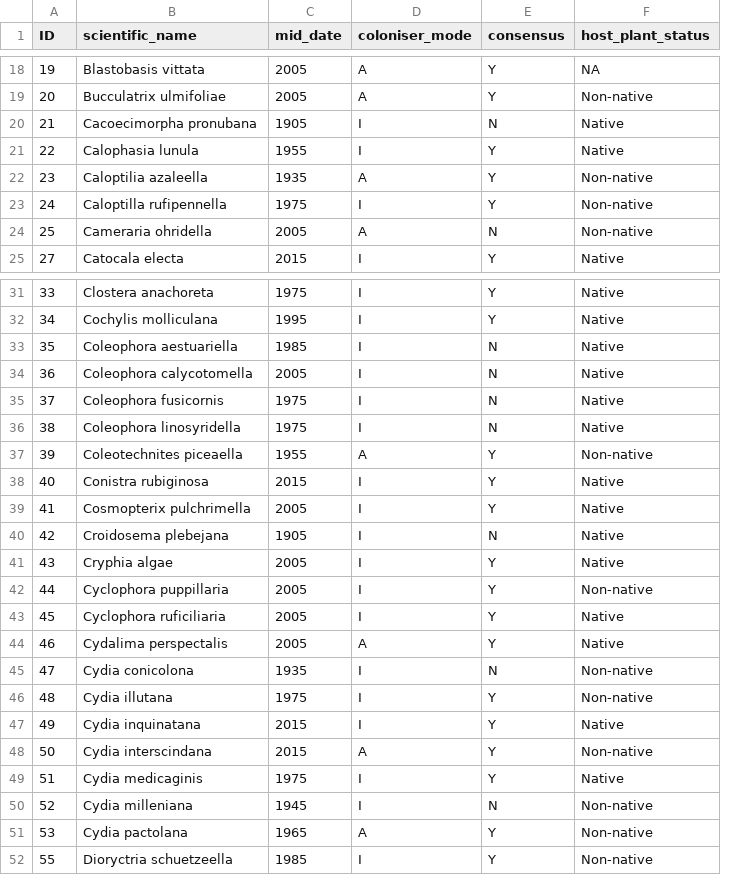
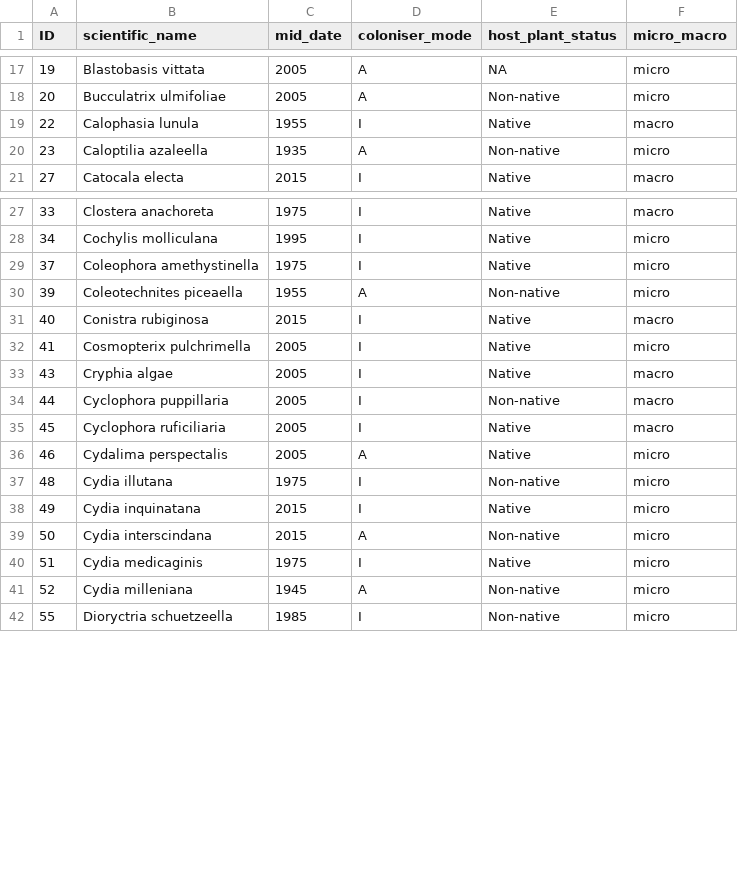
Before and after one commit to lhordley/Moth-colonisers, a CSV file: Coloniser data/moth_coloniser_data_spp.csv, drawn as a sheet; only a part is shown, gaps mark what is left out; removed rows and columns are numbered as before the commit, all else as after; the diff covers the shown part only; the diff names each change by its address in the sheet, - before the commit and + after, or states it on an @@ line.

Commit message:
Updated data

```diff
--- a/Coloniser data/moth_coloniser_data_spp.csv
+++ b/Coloniser data/moth_coloniser_data_spp.csv
-column E (consensus), rows 18-19: Y | Y; rows 21-22: Y | Y; row 25: Y; rows 31-32: Y | Y; row 35: N; rows 37-39: all Y; rows 41-44: all Y; rows 46-50: Y | Y | Y | Y | N; row 52: Y
+column F (micro_macro), rows 17-21: micro | micro | macro | micro | macro; rows 27-42: macro | micro | micro | micro | macro | micro | macro | macro | macro | micro | micro | micro | micro | micro | micro | micro
-row 20: 21 | Cacoecimorpha pronubana | 1905 | I | N | Native
-row 23: 24 | Caloptilla rufipennella | 1975 | I | Y | Non-native
-row 24: 25 | Cameraria ohridella | 2005 | A | N | Non-native
-row 33: 35 | Coleophora aestuariella | 1985 | I | N | Native
-row 34: 36 | Coleophora calycotomella | 2005 | I | N | Native
-B29 (scientific_name): Coleophora fusicornis
+B29 (scientific_name): Coleophora amethystinella
-row 36: 38 | Coleophora linosyridella | 1975 | I | N | Native
-row 40: 42 | Croidosema plebejana | 1905 | I | N | Native
-row 45: 47 | Cydia conicolona | 1935 | I | N | Non-native
-D41 (coloniser_mode): I
+D41 (coloniser_mode): A
-row 51: 53 | Cydia pactolana | 1965 | A | Y | Non-native
```
Also changed, not shown: 17 removed rows and 1 edited cell elsewhere in this file, Coloniser data/moth_coloniser_nspp.csv, 1 other file.
